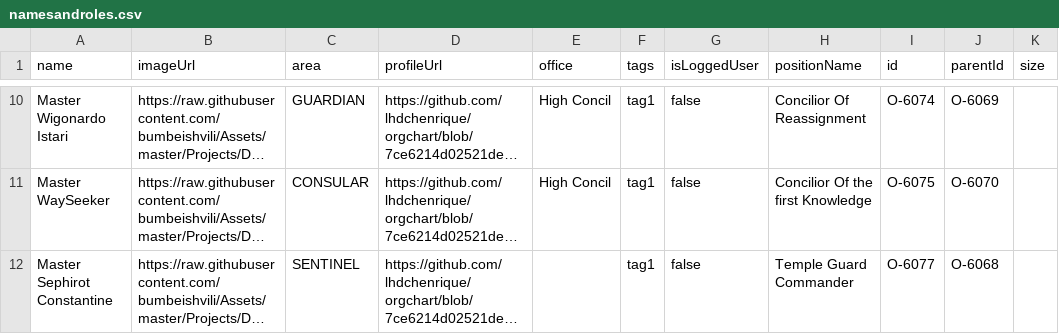
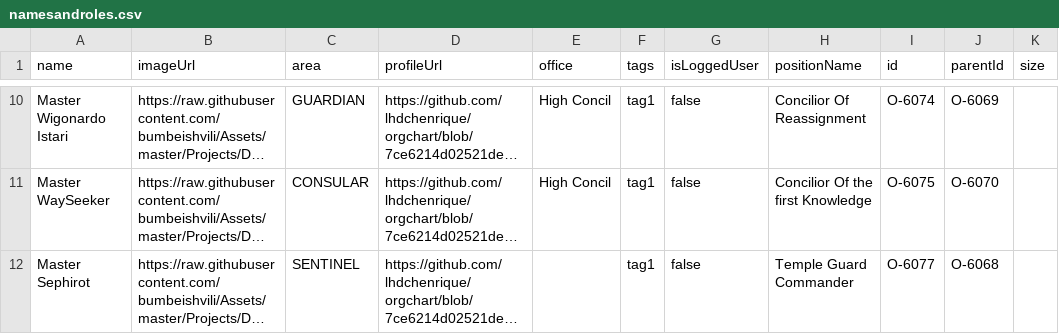
Before and after one commit to lhdchenrique/orgchart, a CSV file: namesandroles.csv, drawn as a sheet; only a part is shown, gaps mark what is left out; long unchanged cells end in …; the diff names each change by its address in the sheet, - before the commit and + after, or states it on an @@ line.

Commit message:
Update namesandroles.csv

```diff
--- a/namesandroles.csv
+++ b/namesandroles.csv
-A12 (name): Master Sephirot Constantine
+A12 (name): Master Sephirot
```
